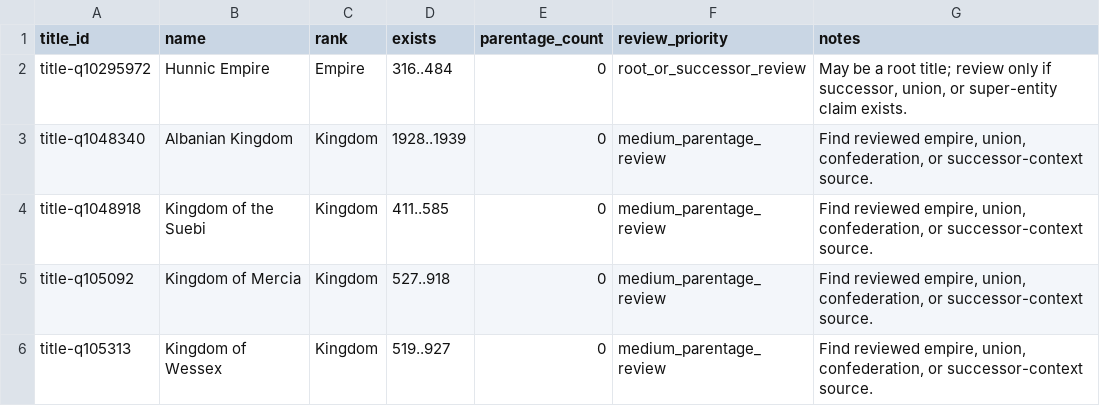
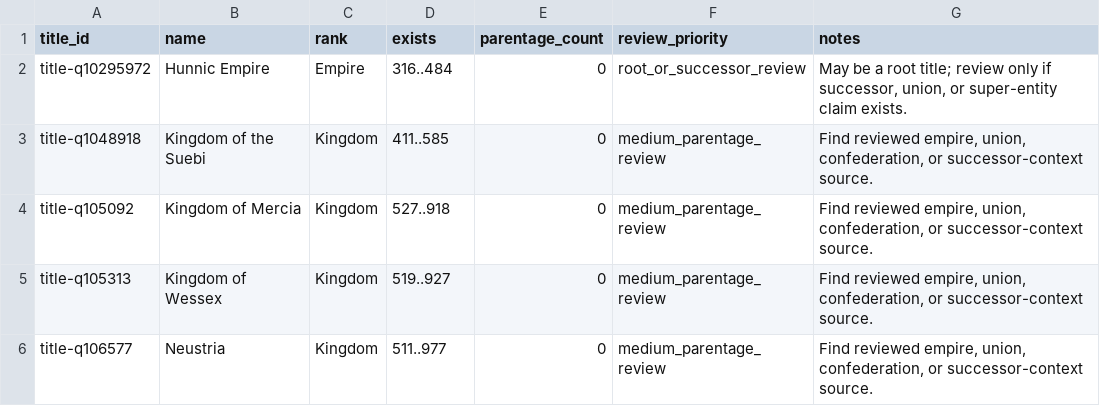
Before and after one commit to giodl73-repo/DUCHY, a TSV file: data/staging/parentage-gap-targets.tsv, drawn as a sheet; only a part is shown; the shorter side is filled out with more unchanged rows.

Commit message:
Add medium Albanian Kingdom parentage batch

```diff
--- a/data/staging/parentage-gap-targets.tsv
+++ b/data/staging/parentage-gap-targets.tsv
@@ -2,3 +2,2 @@ title_id	name	rank	exists	parentage_count	review_priority	notes
 title-q10295972	Hunnic Empire	Empire	316..484	0	root_or_successor_review	May be a root title; review only if successor, union, or super-entity claim exists.
-title-q1048340	Albanian Kingdom	Kingdom	1928..1939	0	medium_parentage_review	Find reviewed empire, union, confederation, or successor-context source.
 title-q1048918	Kingdom of the Suebi	Kingdom	411..585	0	medium_parentage_review	Find reviewed empire, union, confederation, or successor-context source.
```
Also changed, not shown: data/staging/parentage-gap-shards/batch-001.tsv, data/staging/parentage-gap-shards/batch-002.tsv, 23 other files.
